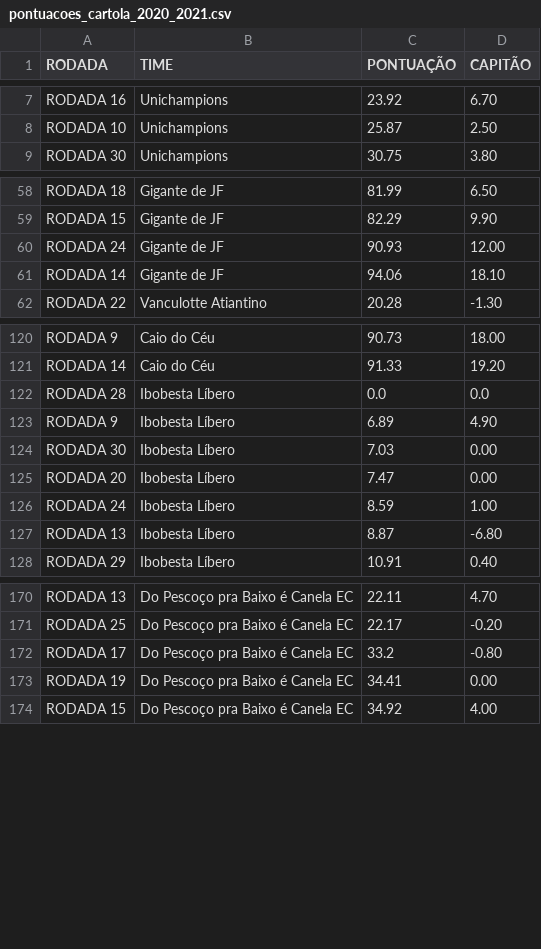
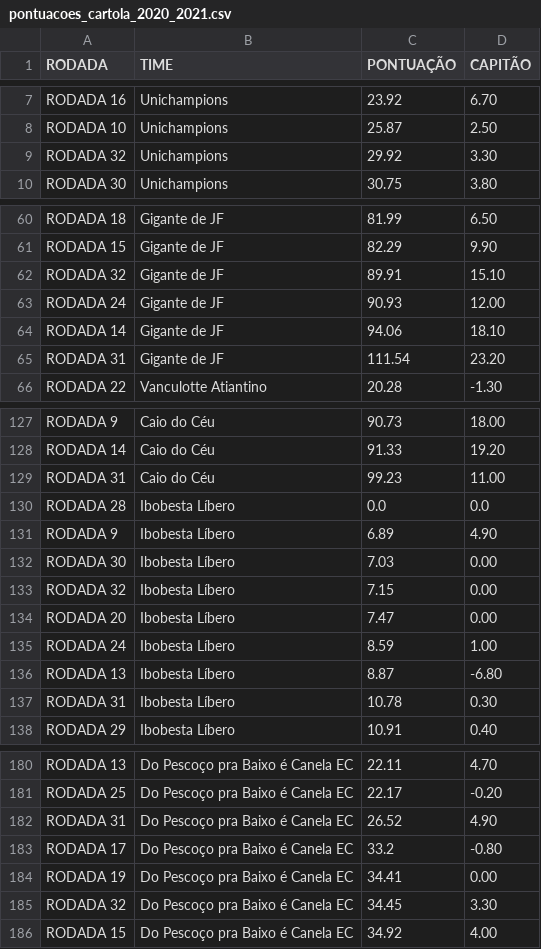
Before and after one commit to Eric-Mendes/estatisticas-quem-cair-calil, a CSV file: data/pontuacoes_cartola_2020_2021.csv, drawn as a sheet; only a part is shown, gaps mark what is left out; the diff covers the shown part only.

Commit message:
atualização das pontuações

```diff
--- a/data/pontuacoes_cartola_2020_2021.csv
+++ b/data/pontuacoes_cartola_2020_2021.csv
@@ -8,2 +8,3 @@ RODADA 16,Unichampions,23.92,6.70
 RODADA 10,Unichampions,25.87,2.50
+RODADA 32,Unichampions,29.92,3.30
 RODADA 30,Unichampions,30.75,3.80
@@ -59,4 +61,6 @@ RODADA 18,Gigante de JF,81.99,6.50
 RODADA 15,Gigante de JF,82.29,9.90
+RODADA 32,Gigante de JF,89.91,15.10
 RODADA 24,Gigante de JF,90.93,12.00
 RODADA 14,Gigante de JF,94.06,18.10
+RODADA 31,Gigante de JF,111.54,23.20
 RODADA 22,Vanculotte Atiantino,20.28,-1.30
@@ -121,2 +128,3 @@ RODADA 9,Caio do Céu,90.73,18.00
 RODADA 14,Caio do Céu,91.33,19.20
+RODADA 31,Caio do Céu,99.23,11.00
 RODADA 28,Ibobesta Líbero,0.0,0.0
@@ -124,2 +132,3 @@ RODADA 9,Ibobesta Líbero,6.89,4.90
 RODADA 30,Ibobesta Líbero,7.03,0.00
+RODADA 32,Ibobesta Líbero,7.15,0.00
 RODADA 20,Ibobesta Líbero,7.47,0.00
@@ -127,2 +136,3 @@ RODADA 24,Ibobesta Líbero,8.59,1.00
 RODADA 13,Ibobesta Líbero,8.87,-6.80
+RODADA 31,Ibobesta Líbero,10.78,0.30
 RODADA 29,Ibobesta Líbero,10.91,0.40
@@ -171,4 +181,6 @@ RODADA 13,Do Pescoço pra Baixo é Canela EC,22.11,4.70
 RODADA 25,Do Pescoço pra Baixo é Canela EC,22.17,-0.20
+RODADA 31,Do Pescoço pra Baixo é Canela EC,26.52,4.90
 RODADA 17,Do Pescoço pra Baixo é Canela EC,33.2,-0.80
 RODADA 19,Do Pescoço pra Baixo é Canela EC,34.41,0.00
+RODADA 32,Do Pescoço pra Baixo é Canela EC,34.45,3.30
 RODADA 15,Do Pescoço pra Baixo é Canela EC,34.92,4.00
```
Also changed, not shown: 6 added rows and 1 edited cell elsewhere in this file.
